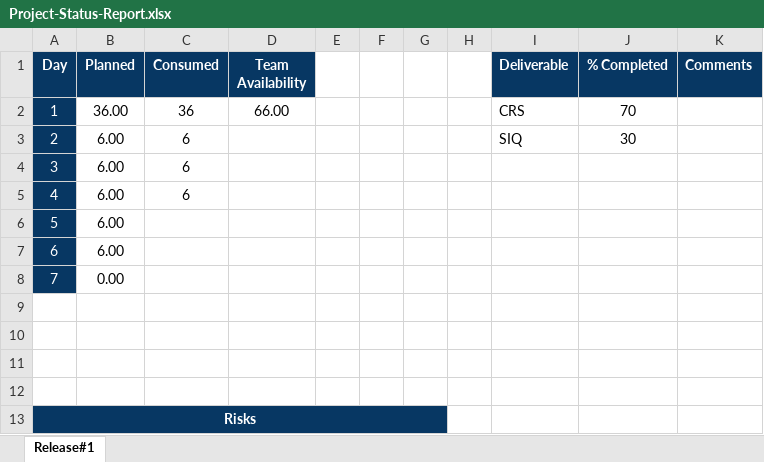
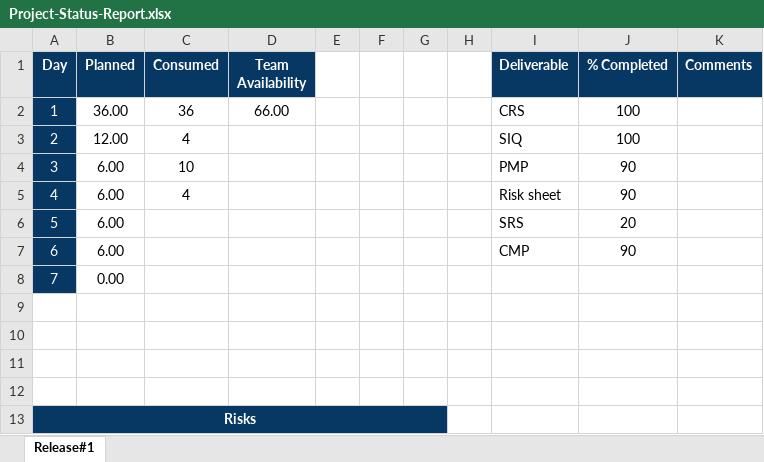
Before and after one commit to ahmedzahran12/QA-project-tool, an Excel workbook: Docs/report/Project-Status-Report.xlsx, sheet Release#1, drawn as a sheet; only a part is shown; values as stored, in another font and other column widths than the file's, no borders; charts and pictures not drawn; the diff names each change by its address in the sheet, - before the commit and + after, or states it on an @@ line.

Commit message:
Update Project-Status-Report.xlsx

```diff
--- a/Docs/report/Project-Status-Report.xlsx (sheet Release#1)
+++ b/Docs/report/Project-Status-Report.xlsx (sheet Release#1)
-J2 (% Completed): 70
+J2 (% Completed): 100
-B3 (Planned): 6.00
+B3 (Planned): 12.00
-C3 (Consumed): 6
+C3 (Consumed): 4
-J3 (% Completed): 30
+J3 (% Completed): 100
-C4 (Consumed): 6
+C4 (Consumed): 10
-I4 (Deliverable): (empty)
+I4 (Deliverable): PMP
-J4:J5 (% Completed): (empty)
+J4:J5 (% Completed): 90
-C5 (Consumed): 6
+C5 (Consumed): 4
-I5 (Deliverable): (empty)
+I5 (Deliverable): Risk sheet
-I6 (Deliverable): (empty)
+I6 (Deliverable): SRS
-J6 (% Completed): (empty)
+J6 (% Completed): 20
-I7 (Deliverable): (empty)
+I7 (Deliverable): CMP
-J7 (% Completed): (empty)
+J7 (% Completed): 90
```
Also changed, not shown: charts or pictures.
